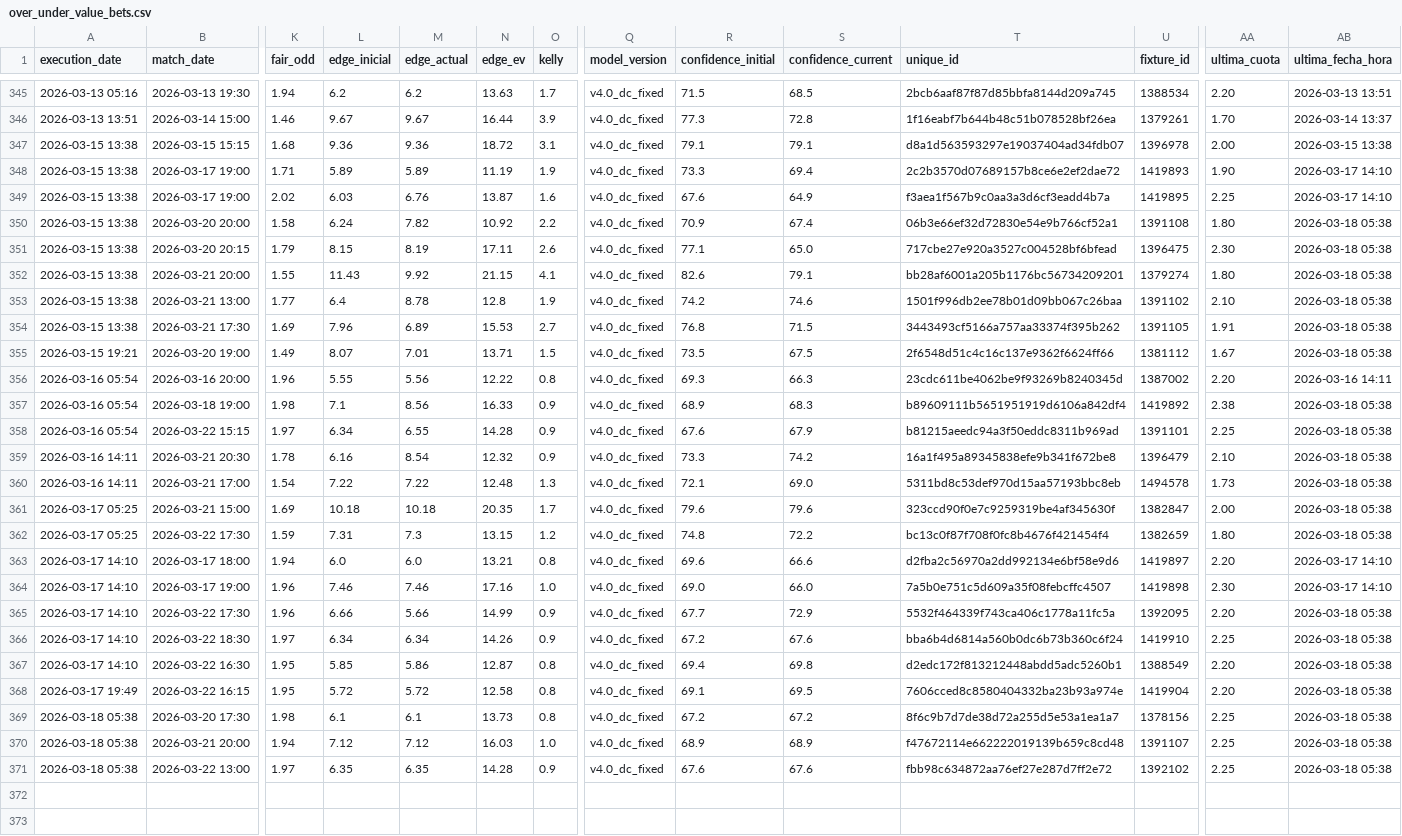
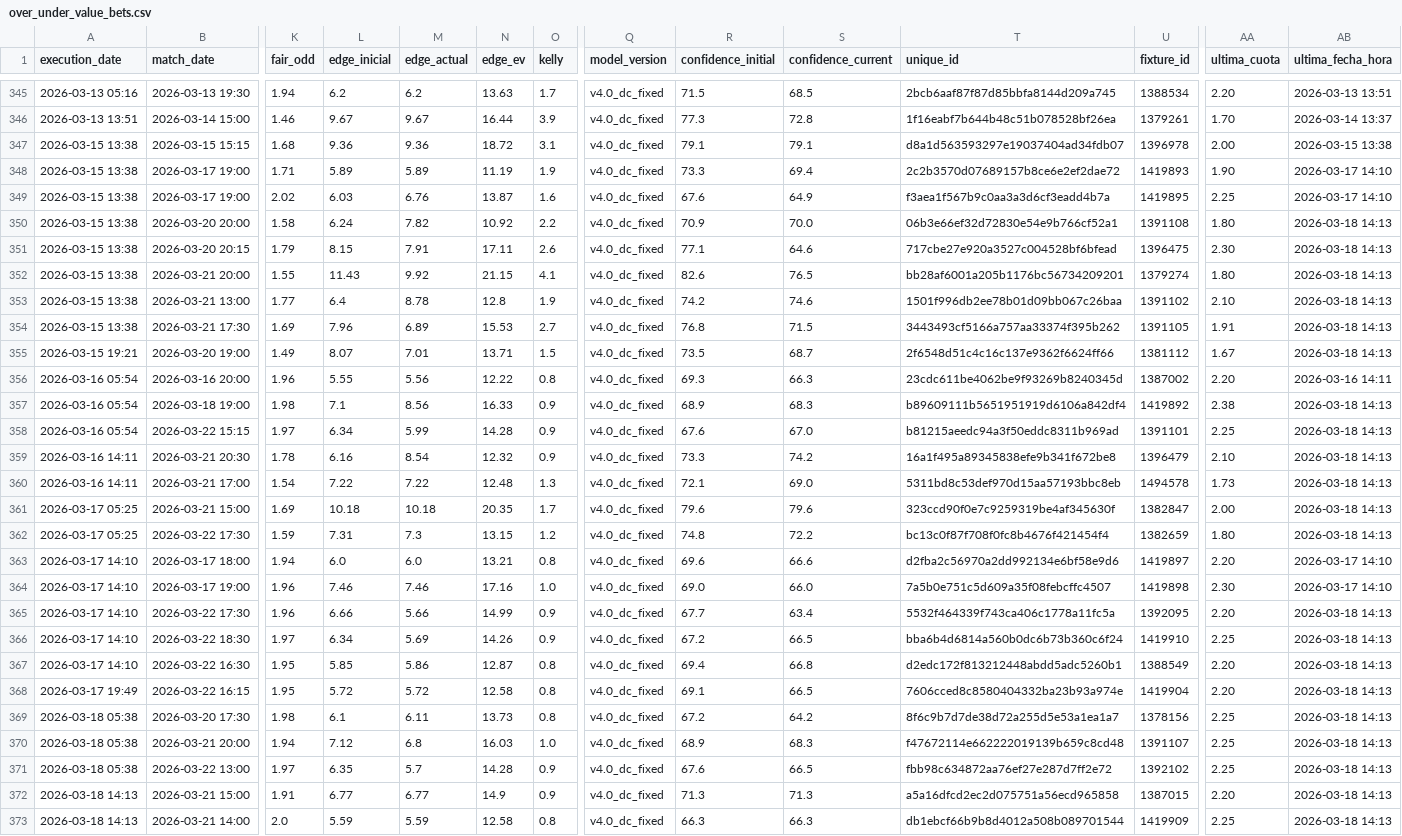
Before and after one commit to pedromanuelfdz-netizen/betting-dashboard, a CSV file: over_under_value_bets.csv, drawn as a sheet; only a part is shown, gaps mark what is left out; rows hold the shown columns only; the diff names each change by its address in the sheet, - before the commit and + after, or states it on an @@ line.

```diff
--- a/over_under_value_bets.csv
+++ b/over_under_value_bets.csv
-S350 (confidence_current): 67.4
+S350 (confidence_current): 70.0
-AB350:AB355 (ultima_fecha_hora): 2026-03-18 05:38
+AB350:AB355 (ultima_fecha_hora): 2026-03-18 14:13
-M351 (edge_actual): 8.19
+M351 (edge_actual): 7.91
-S351 (confidence_current): 65.0
+S351 (confidence_current): 64.6
-S352 (confidence_current): 79.1
+S352 (confidence_current): 76.5
-S355 (confidence_current): 67.5
+S355 (confidence_current): 68.7
-AB357:AB362 (ultima_fecha_hora): 2026-03-18 05:38
+AB357:AB362 (ultima_fecha_hora): 2026-03-18 14:13
-M358 (edge_actual): 6.55
+M358 (edge_actual): 5.99
-S358 (confidence_current): 67.9
+S358 (confidence_current): 67.0
-S365 (confidence_current): 72.9
+S365 (confidence_current): 63.4
-AB365:AB371 (ultima_fecha_hora): 2026-03-18 05:38
+AB365:AB371 (ultima_fecha_hora): 2026-03-18 14:13
-M366 (edge_actual): 6.34
+M366 (edge_actual): 5.69
-S366 (confidence_current): 67.6
+S366 (confidence_current): 66.5
-S367 (confidence_current): 69.8
+S367 (confidence_current): 66.8
-S368 (confidence_current): 69.5
+S368 (confidence_current): 66.5
-M369 (edge_actual): 6.1
+M369 (edge_actual): 6.11
-S369 (confidence_current): 67.2
+S369 (confidence_current): 64.2
-M370 (edge_actual): 7.12
+M370 (edge_actual): 6.8
-S370 (confidence_current): 68.9
+S370 (confidence_current): 68.3
-M371 (edge_actual): 6.35
+M371 (edge_actual): 5.7
-S371 (confidence_current): 67.6
+S371 (confidence_current): 66.5
+row 372: 2026-03-18 14:13 | 2026-03-21 15:00 | 1.91 | 6.77 | 6.77 | 14.9 | 0.9 | v4.0_dc_fixed | 71.3 | 71.3 | a5a16dfcd2ec2d075751a56ecd965858 | 1387015 | 2.20 | 2026-03-18 14:13
+row 373: 2026-03-18 14:13 | 2026-03-21 14:00 | 2.0 | 5.59 | 5.59 | 12.58 | 0.8 | v4.0_dc_fixed | 66.3 | 66.3 | db1ebcf66b9b8d4012a508b089701544 | 1419909 | 2.25 | 2026-03-18 14:13
```
Also changed, not shown: 1 other file.
